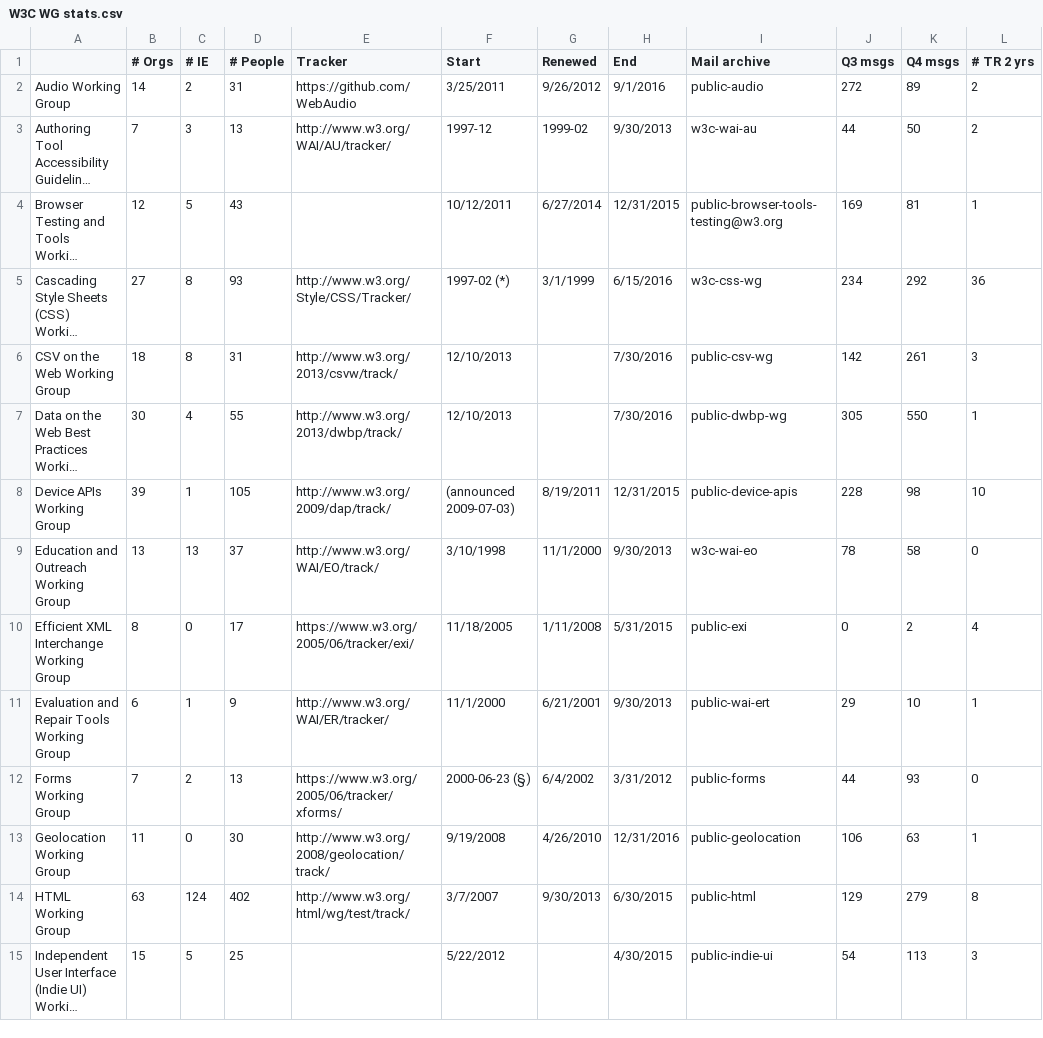
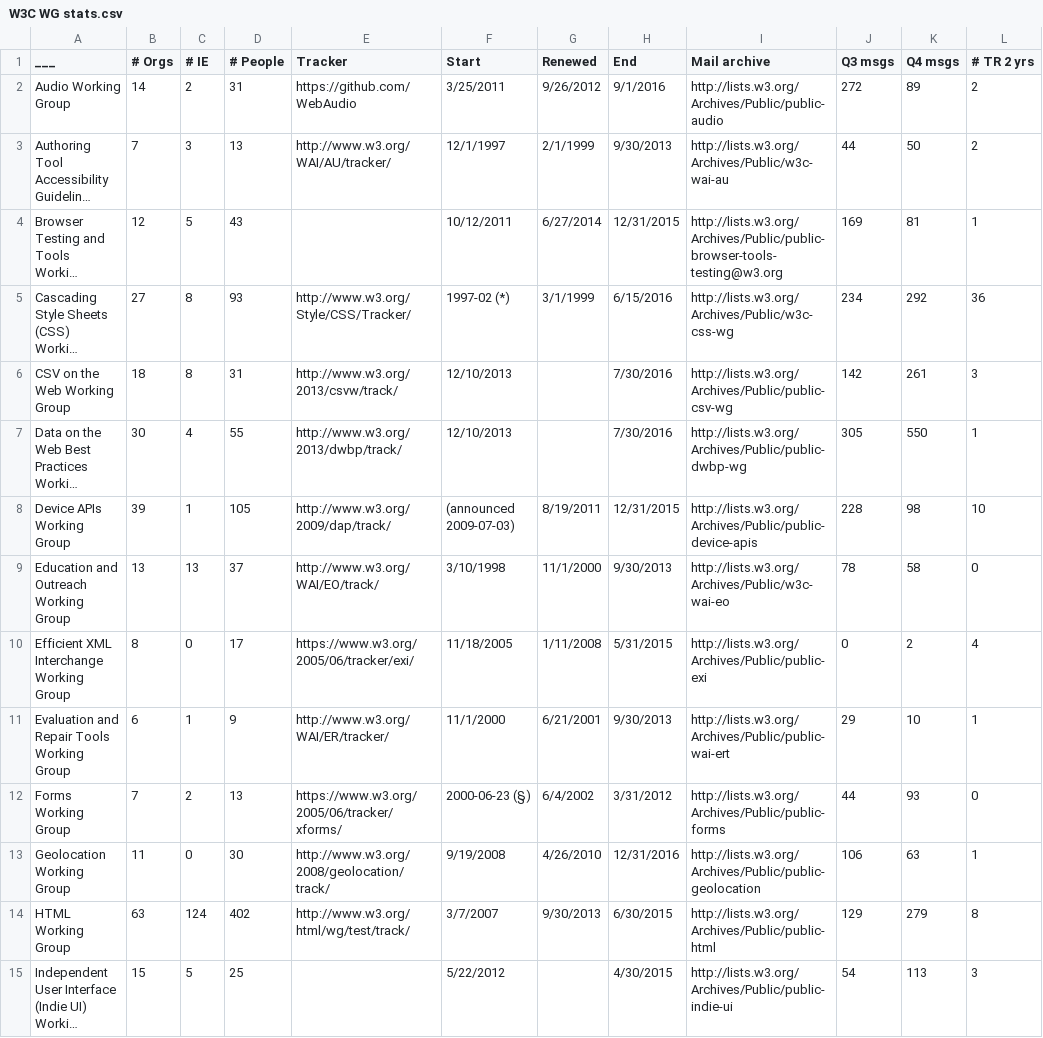
Before and after one commit to swickr/w3c-ab-projects, a CSV file: W3C WG stats.csv, drawn as a sheet; only a part is shown; long unchanged cells end in …; the diff covers the shown part only; the diff names each change by its address in the sheet, - before the commit and + after, or states it on an @@ line.

Commit message:
Fixed mailing list URLs

```diff
--- a/W3C WG stats.csv
+++ b/W3C WG stats.csv
-A1: (empty)
+A1: ___
-I2 (Mail archive): public-audio
+I2 (Mail archive): http://lists.w3.org/Archives/Public/public-audio
-F3 (Start): 1997-12
+F3 (Start): 12/1/1997
-G3 (Renewed): 1999-02
+G3 (Renewed): 2/1/1999
-I3 (Mail archive): w3c-wai-au
+I3 (Mail archive): http://lists.w3.org/Archives/Public/w3c-wai-au
-I4 (Mail archive): public-browser-tools-testing@w3.org
+I4 (Mail archive): http://lists.w3.org/Archives/Public/public-browser-tools-testing@w3.org
-I5 (Mail archive): w3c-css-wg
+I5 (Mail archive): http://lists.w3.org/Archives/Public/w3c-css-wg
-I6 (Mail archive): public-csv-wg
+I6 (Mail archive): http://lists.w3.org/Archives/Public/public-csv-wg
-I7 (Mail archive): public-dwbp-wg
+I7 (Mail archive): http://lists.w3.org/Archives/Public/public-dwbp-wg
-I8 (Mail archive): public-device-apis
+I8 (Mail archive): http://lists.w3.org/Archives/Public/public-device-apis
-I9 (Mail archive): w3c-wai-eo
+I9 (Mail archive): http://lists.w3.org/Archives/Public/w3c-wai-eo
-I10 (Mail archive): public-exi
+I10 (Mail archive): http://lists.w3.org/Archives/Public/public-exi
-I11 (Mail archive): public-wai-ert
+I11 (Mail archive): http://lists.w3.org/Archives/Public/public-wai-ert
-I12 (Mail archive): public-forms
+I12 (Mail archive): http://lists.w3.org/Archives/Public/public-forms
-I13 (Mail archive): public-geolocation
+I13 (Mail archive): http://lists.w3.org/Archives/Public/public-geolocation
-I14 (Mail archive): public-html
+I14 (Mail archive): http://lists.w3.org/Archives/Public/public-html
-I15 (Mail archive): public-indie-ui
+I15 (Mail archive): http://lists.w3.org/Archives/Public/public-indie-ui
```
Also changed, not shown: 38 edited cells elsewhere in this file.
